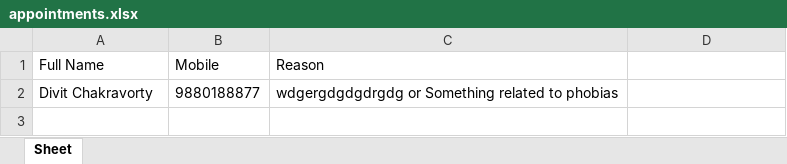
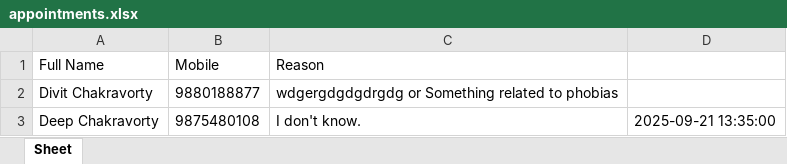
Before and after one commit to DivitCoder-HTMLCSSPython/clinic-web.github.io, an Excel workbook: appointments.xlsx, sheet Sheet, drawn as a sheet; values as stored, in another font and other column widths than the file's, no borders; the diff names each change by its address in the sheet, - before the commit and + after, or states it on an @@ line.

```diff
--- a/appointments.xlsx (sheet Sheet)
+++ b/appointments.xlsx (sheet Sheet)
+row 3: Deep Chakravorty | 9875480108 | I don't know. | 2025-09-21 13:35:00
```
Also changed, not shown: 4 other files.
